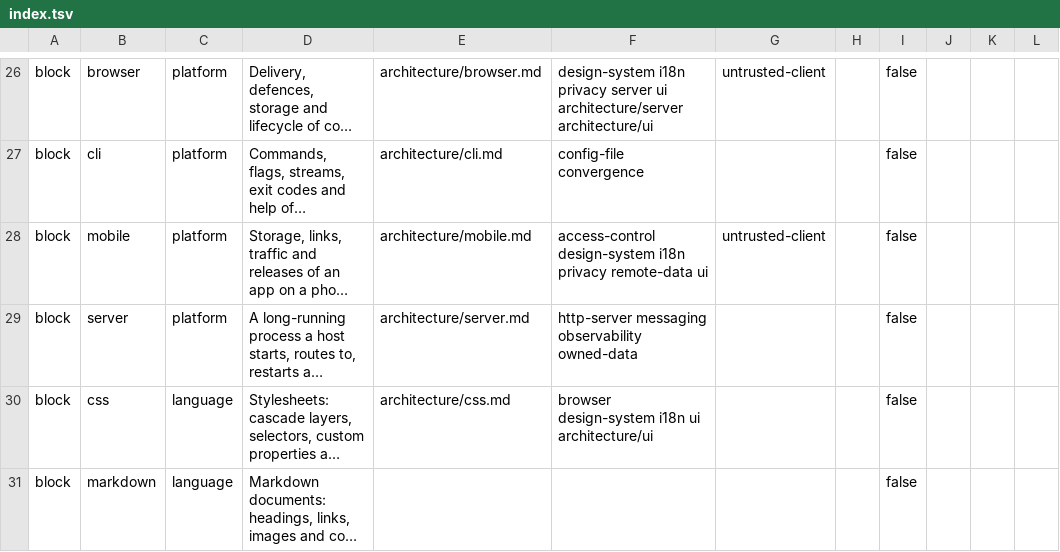
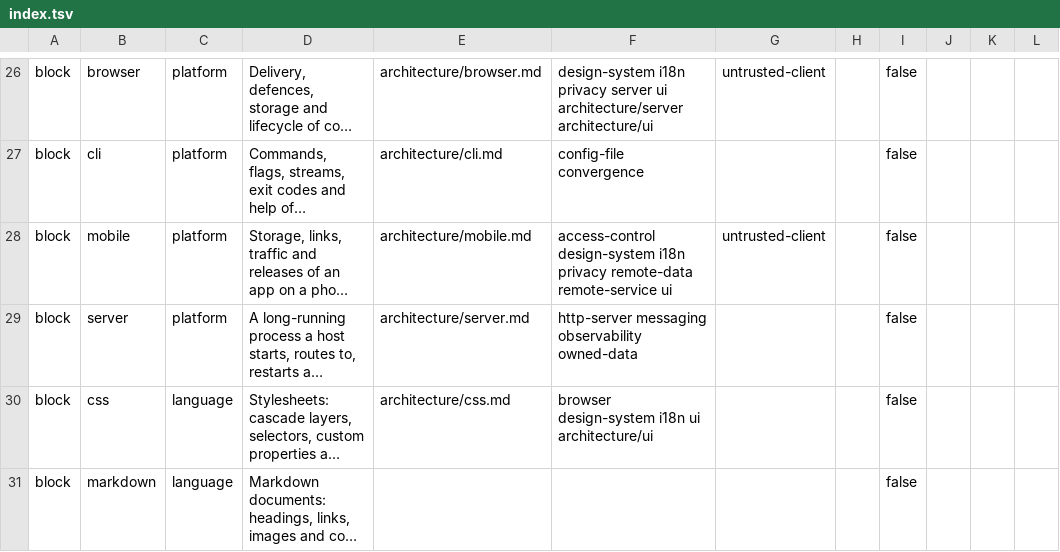
Before and after one commit to droneey/constitution, a TSV file: digests/index.tsv, drawn as a sheet; only a part is shown, gaps mark what is left out; long unchanged cells end in …; the diff covers the shown part only; the diff names each change by its address in the sheet, - before the commit and + after, or states it on an @@ line.

```diff
--- a/digests/index.tsv
+++ b/digests/index.tsv
-F28: …privacy remote-data ui
+F28: …privacy remote-data remote-service ui
```
Also changed, not shown: 7 added rows, 3 removed rows and 3 edited cells elsewhere in this file, 48 other files.
